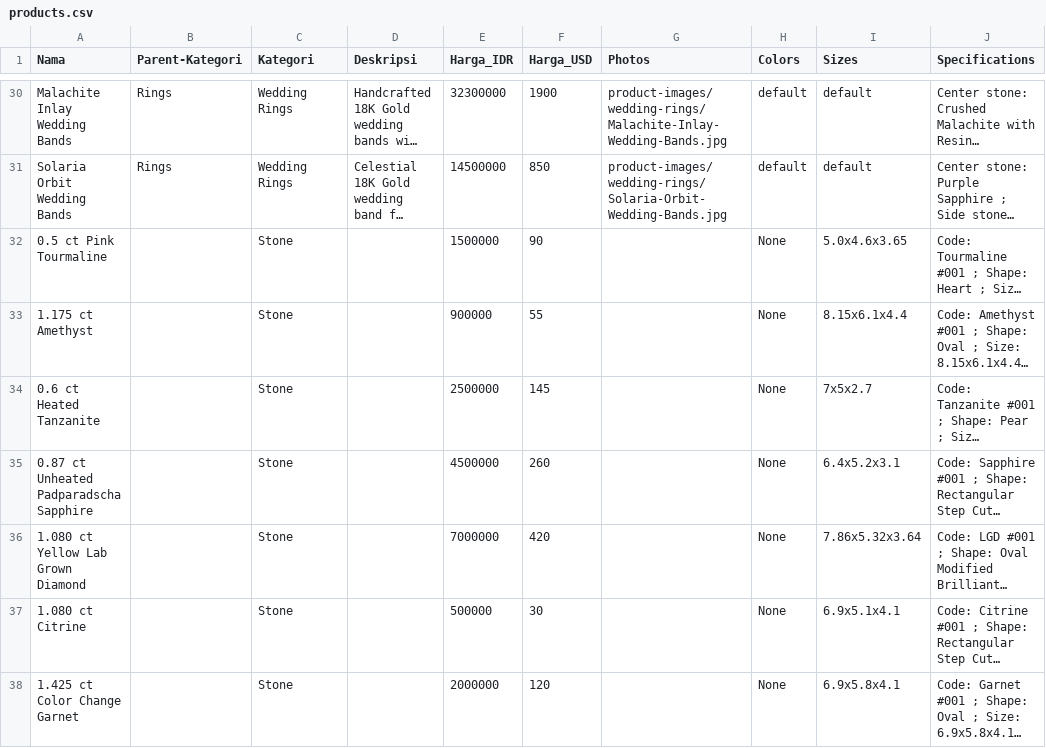
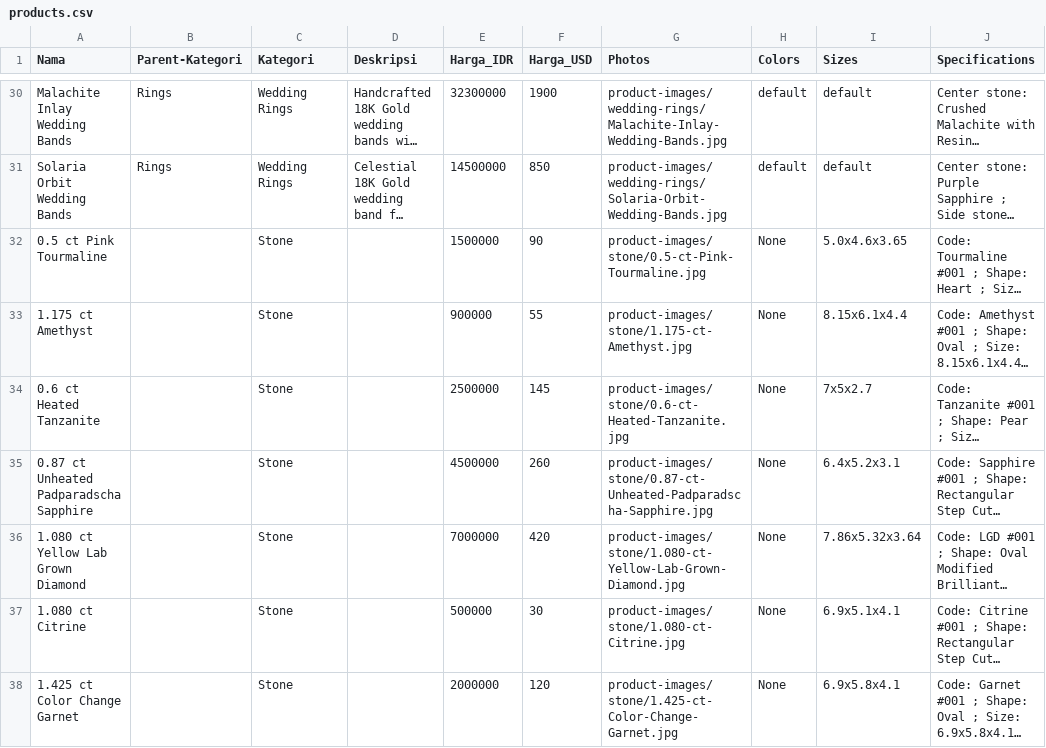
Before and after one commit to MatthewTri/website-perhiasan, a CSV file: database/seeders/data/products.csv, drawn as a sheet; only a part is shown, gaps mark what is left out; long unchanged cells end in …; the diff covers the shown part only; the diff names each change by its address in the sheet, - before the commit and + after, or states it on an @@ line.

```diff
--- a/database/seeders/data/products.csv
+++ b/database/seeders/data/products.csv
-G32 (Photos): (empty)
+G32 (Photos): product-images/stone/0.5-ct-Pink-Tourmaline.jpg
-G33 (Photos): (empty)
+G33 (Photos): product-images/stone/1.175-ct-Amethyst.jpg
-G34 (Photos): (empty)
+G34 (Photos): product-images/stone/0.6-ct-Heated-Tanzanite.jpg
-G35 (Photos): (empty)
+G35 (Photos): product-images/stone/0.87-ct-Unheated-Padparadscha-Sapphire.jpg
-G36 (Photos): (empty)
+G36 (Photos): product-images/stone/1.080-ct-Yellow-Lab-Grown-Diamond.jpg
-G37 (Photos): (empty)
+G37 (Photos): product-images/stone/1.080-ct-Citrine.jpg
-G38 (Photos): (empty)
+G38 (Photos): product-images/stone/1.425-ct-Color-Change-Garnet.jpg
```
Also changed, not shown: 74 edited cells elsewhere in this file, 1 other file.
